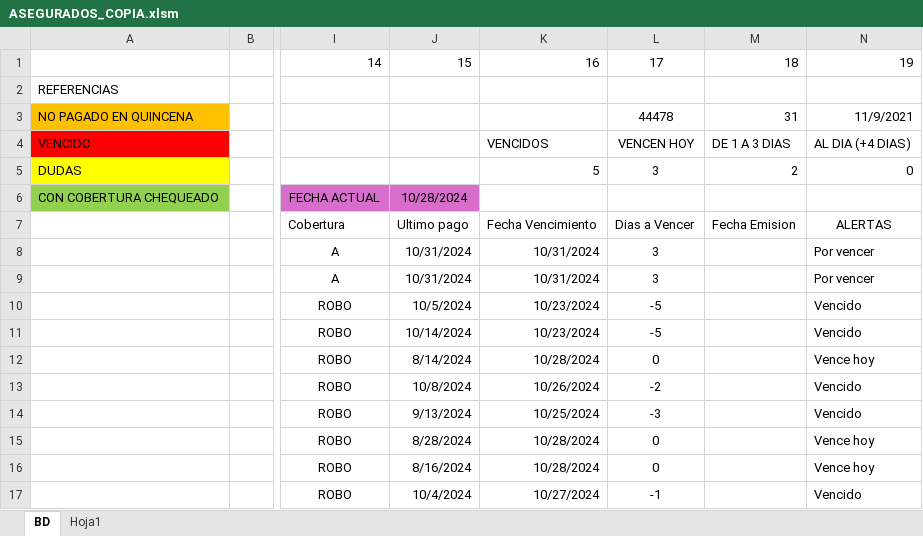
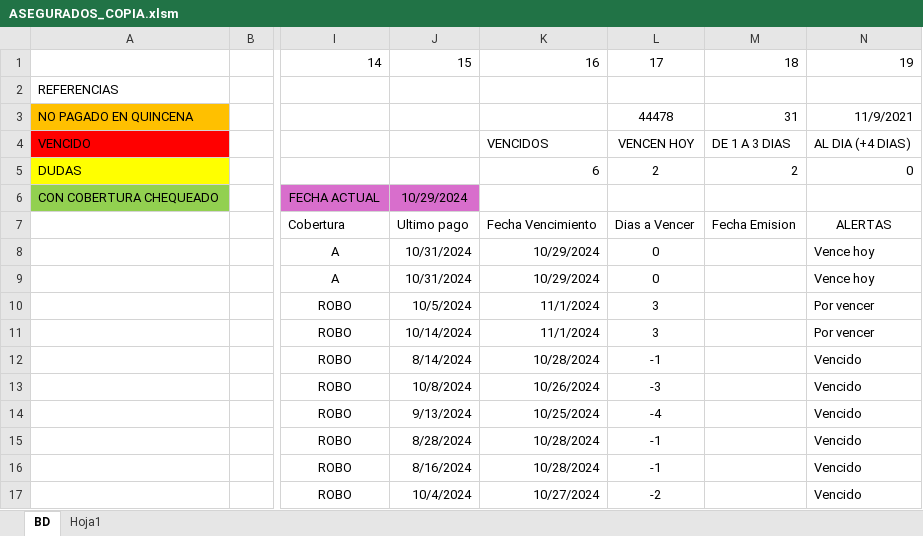
Before and after one commit to DamiOfi/ProyectOfi, an Excel workbook: ASEGURADOS_COPIA.xlsm, sheet BD, drawn as a sheet; only a part is shown, gaps mark what is left out; values as stored, in another font and other column widths than the file's, no borders; conditional formats and table styles not drawn; the diff names each change by its address in the sheet, - before the commit and + after, or states it on an @@ line.

```diff
--- a/ASEGURADOS_COPIA.xlsm (sheet BD)
+++ b/ASEGURADOS_COPIA.xlsm (sheet BD)
-K5: 5
+K5: 6
-L5: 3
+L5: 2
-J6: 10/28/2024
+J6: 10/29/2024
-K8:K9: 10/31/2024
+K8:K9: 10/29/2024
-L8:L9: 3
+L8:L9: 0
-N8:N9: Por vencer
+N8:N9: Vence hoy
-K10:K11: 10/23/2024
+K10:K11: 11/1/2024
-L10:L11: -5
+L10:L11: 3
-N10:N11: Vencido
+N10:N11: Por vencer
-L12: 0
+L12: -1
-N12: Vence hoy
+N12: Vencido
-L13: -2
+L13: -3
-L14: -3
+L14: -4
-L15:L16: 0
+L15:L16: -1
-N15:N16: Vence hoy
+N15:N16: Vencido
-L17: -1
+L17: -2
```
Also changed, not shown: 1 other file.
